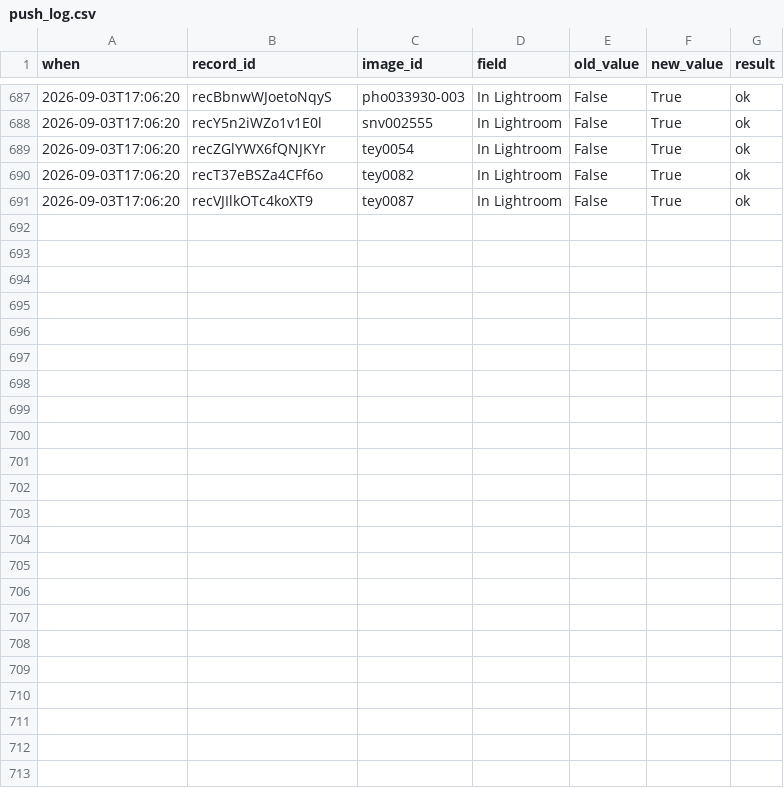
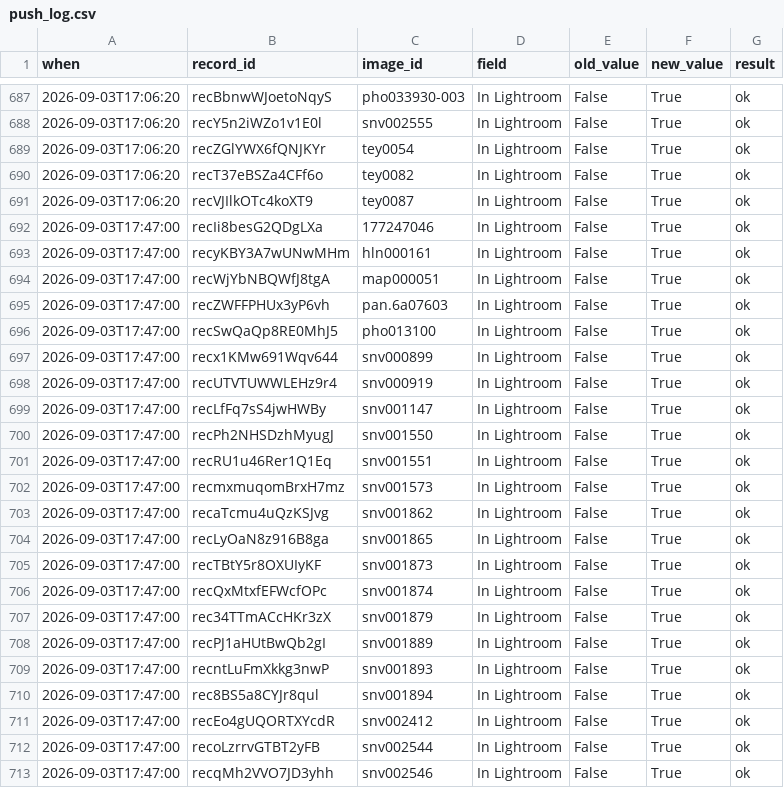
Before and after one commit to lexvbush/Las-Vegas-Repository, a CSV file: manifest/push_log.csv, drawn as a sheet; only a part is shown, gaps mark what is left out.

```diff
--- a/manifest/push_log.csv
+++ b/manifest/push_log.csv
@@ -691 +691,23 @@ when,record_id,image_id,field,old_value,new_value,result
 2026-09-03T17:06:20,recVJIlkOTc4koXT9,tey0087,In Lightroom,False,True,ok
+2026-09-03T17:47:00,recIi8besG2QDgLXa,177247046,In Lightroom,False,True,ok
+2026-09-03T17:47:00,recyKBY3A7wUNwMHm,hln000161,In Lightroom,False,True,ok
+2026-09-03T17:47:00,recWjYbNBQWfJ8tgA,map000051,In Lightroom,False,True,ok
+2026-09-03T17:47:00,recZWFFPHUx3yP6vh,pan.6a07603,In Lightroom,False,True,ok
+2026-09-03T17:47:00,recSwQaQp8RE0MhJ5,pho013100,In Lightroom,False,True,ok
+2026-09-03T17:47:00,recx1KMw691Wqv644,snv000899,In Lightroom,False,True,ok
+2026-09-03T17:47:00,recUTVTUWWLEHz9r4,snv000919,In Lightroom,False,True,ok
+2026-09-03T17:47:00,recLfFq7sS4jwHWBy,snv001147,In Lightroom,False,True,ok
+2026-09-03T17:47:00,recPh2NHSDzhMyugJ,snv001550,In Lightroom,False,True,ok
+2026-09-03T17:47:00,recRU1u46Rer1Q1Eq,snv001551,In Lightroom,False,True,ok
+2026-09-03T17:47:00,recmxmuqomBrxH7mz,snv001573,In Lightroom,False,True,ok
+2026-09-03T17:47:00,recaTcmu4uQzKSJvg,snv001862,In Lightroom,False,True,ok
+2026-09-03T17:47:00,recLyOaN8z916B8ga,snv001865,In Lightroom,False,True,ok
+2026-09-03T17:47:00,recTBtY5r8OXUIyKF,snv001873,In Lightroom,False,True,ok
+2026-09-03T17:47:00,recQxMtxfEFWcfOPc,snv001874,In Lightroom,False,True,ok
+2026-09-03T17:47:00,rec34TTmACcHKr3zX,snv001879,In Lightroom,False,True,ok
+2026-09-03T17:47:00,recPJ1aHUtBwQb2gI,snv001889,In Lightroom,False,True,ok
+2026-09-03T17:47:00,recntLuFmXkkg3nwP,snv001893,In Lightroom,False,True,ok
+2026-09-03T17:47:00,rec8BS5a8CYJr8qul,snv001894,In Lightroom,False,True,ok
+2026-09-03T17:47:00,recEo4gUQORTXYcdR,snv002412,In Lightroom,False,True,ok
+2026-09-03T17:47:00,recoLzrrvGTBT2yFB,snv002544,In Lightroom,False,True,ok
+2026-09-03T17:47:00,recqMh2VVO7JD3yhh,snv002546,In Lightroom,False,True,ok
```
Also changed, not shown: manifest/editor_manifest.csv, manifest/master_manifest.csv, 2 other files.
